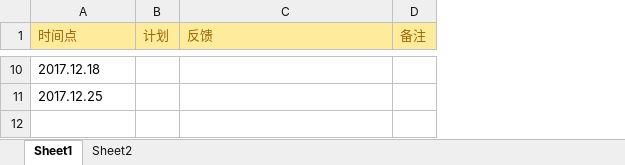
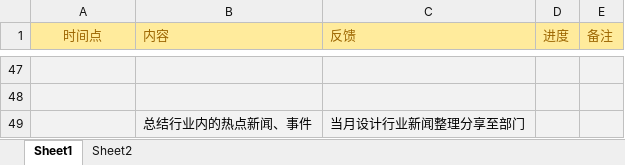
Before and after one commit to Sorrowhere/CN_TM, an Excel workbook: 周计划表.xlsx, sheet Sheet1, drawn as a sheet; only a part is shown, gaps mark what is left out; values as stored, in another font and other column widths than the file's, no borders; removed rows and columns are numbered as before the commit, all else as after; the diff covers the shown part only; the diff names each change by its address in the sheet, - before the commit and + after, or states it on an @@ line.

```diff
--- a/周计划表.xlsx (sheet Sheet1)
+++ b/周计划表.xlsx (sheet Sheet1)
-column B (计划), empty
+column B (内容), empty
+column D (进度), empty
-A1 alignment: left
+A1 alignment: center
-A47 (时间点): 2017.12.18
+A47 (时间点): (empty)
-A47:A48 fill: none
+A47:A48 fill: #F2F2F2
-C47:C48 fill: none
+C47:C48 fill: #F2F2F2
-E47:E48 fill: none
+E47:E48 fill: #F2F2F2
-A48 (时间点): 2017.12.25
+A48 (时间点): (empty)
+row 49:  | 总结行业内的热点新闻、事件 | 当月设计行业新闻整理分享至部门
```
Also changed, not shown: 41 added rows, 4 removed rows, 4 edited cells and cell formats elsewhere in this sheet, 2 other files.
